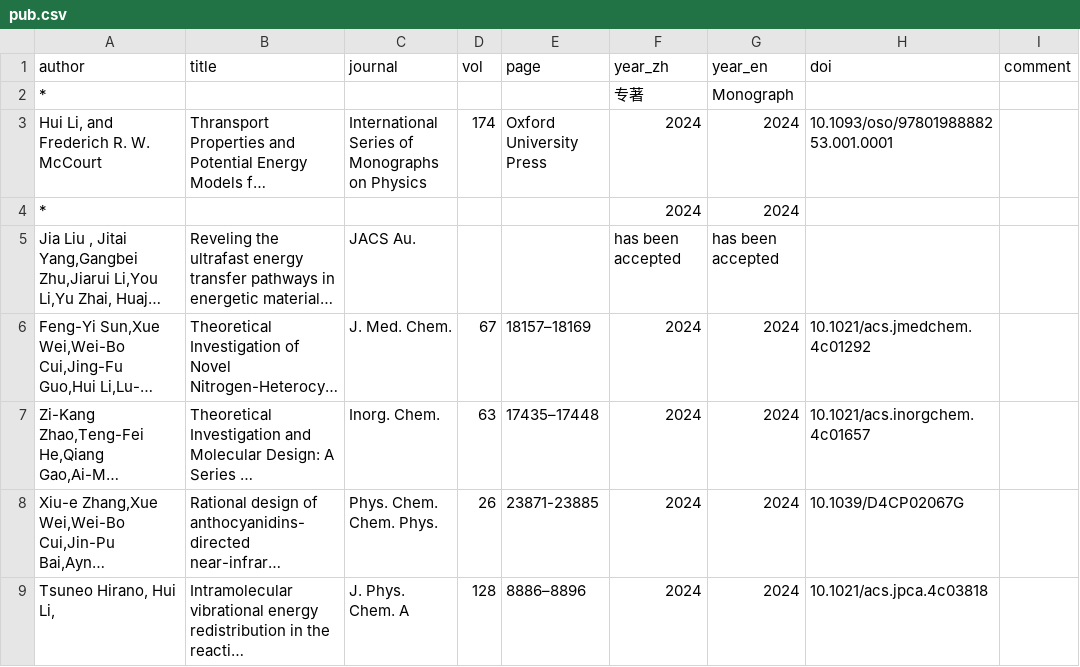
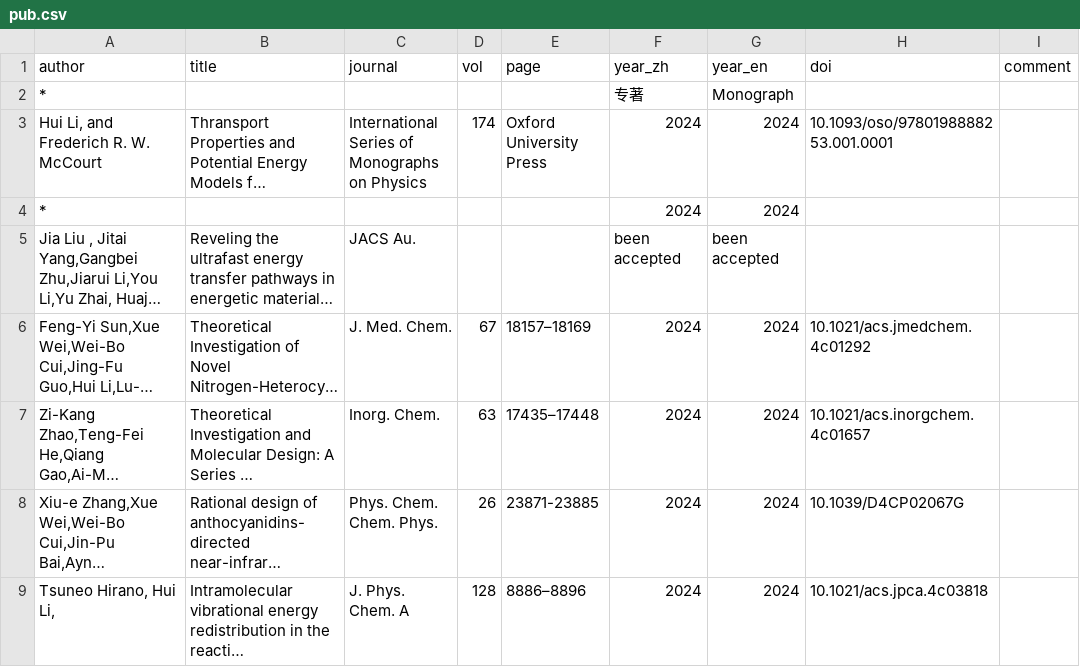
Before and after one commit to huili-group/huili-group.github.io, a CSV file: data/pub.csv, drawn as a sheet; only a part is shown; long unchanged cells end in …; the diff names each change by its address in the sheet, - before the commit and + after, or states it on an @@ line.

Commit message:
Update pub.csv

```diff
--- a/data/pub.csv
+++ b/data/pub.csv
-F5 (year_zh): has been accepted
+F5 (year_zh): been accepted
-G5 (year_en): has been accepted
+G5 (year_en): been accepted
```
